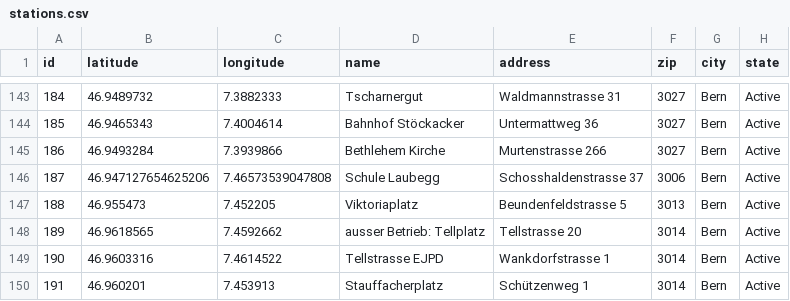
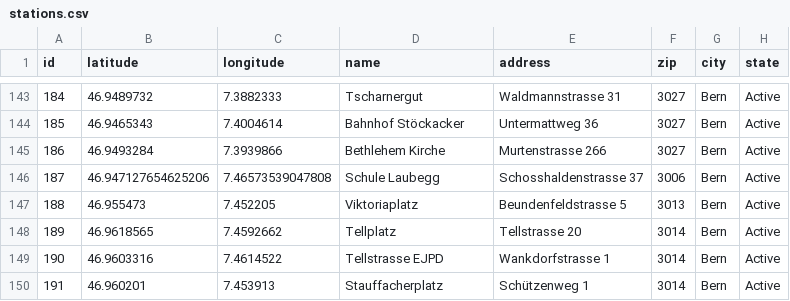
Before and after one commit to misialq/publibike-stations, a CSV file: stations/stations.csv, drawn as a sheet; only a part is shown, gaps mark what is left out.

Commit message:
GHA: Update the list of PubliBike stations

```diff
--- a/stations/stations.csv
+++ b/stations/stations.csv
@@ -147,3 +147,3 @@ id,latitude,longitude,name,address,zip,city,state
 188,46.955473,7.452205,Viktoriaplatz,Beundenfeldstrasse 5,3013,Bern,Active
-189,46.9618565,7.4592662,ausser Betrieb: Tellplatz,Tellstrasse 20,3014,Bern,Active
+189,46.9618565,7.4592662,Tellplatz,Tellstrasse 20,3014,Bern,Active
 190,46.9603316,7.4614522,Tellstrasse EJPD,Wankdorfstrasse 1,3014,Bern,Active
```
